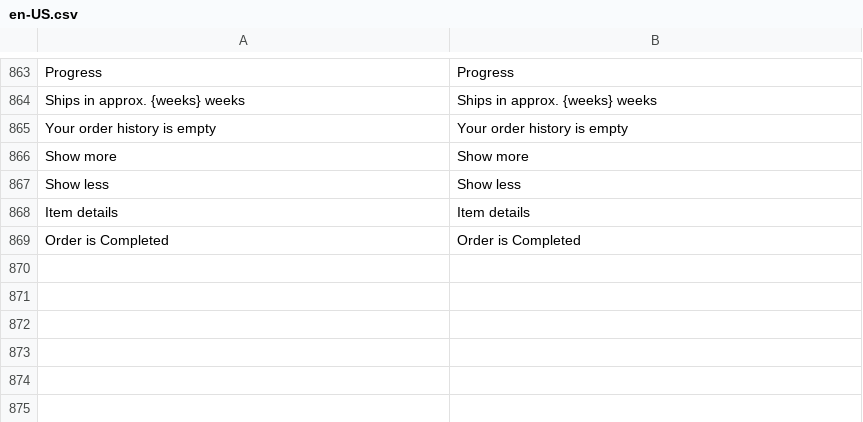
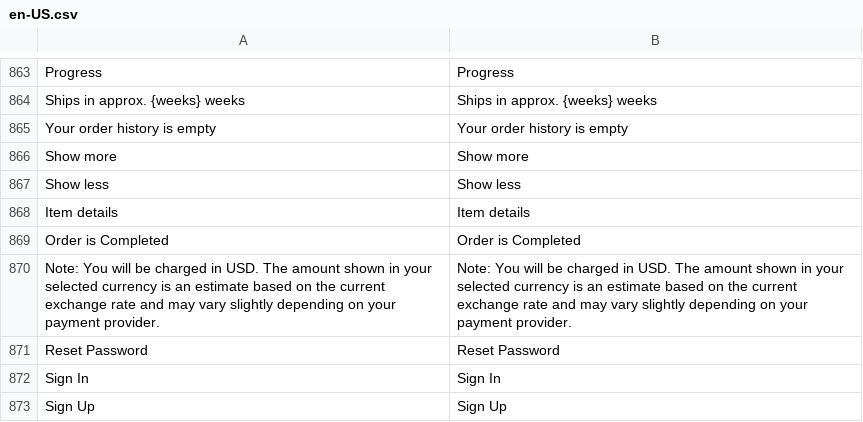
Before and after one commit to BudsiesApp/vsf-capybara, a CSV file: resource/i18n/en-US.csv, drawn as a sheet; only a part is shown, gaps mark what is left out.

Commit message:
Refs #34779: Add missing localization phrases

```diff
--- a/resource/i18n/en-US.csv
+++ b/resource/i18n/en-US.csv
@@ -869 +869,5 @@
 "Order is Completed","Order is Completed"
+"Note: You will be charged in USD. The amount shown in your selected currency is an estimate based on the current exchange rate and may vary slightly depending on your payment provider.","Note: You will be charged in USD. The amount shown in your selected currency is an estimate based on the current exchange rate and may vary slightly depending on your payment provider."
+"Reset Password","Reset Password"
+"Sign In","Sign In"
+"Sign Up","Sign Up"
```
